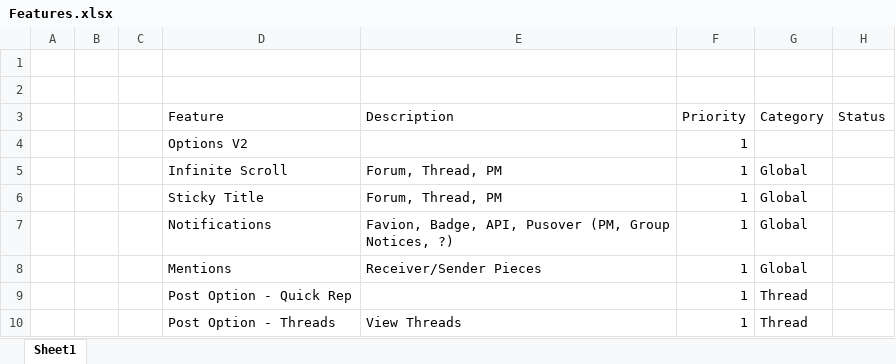
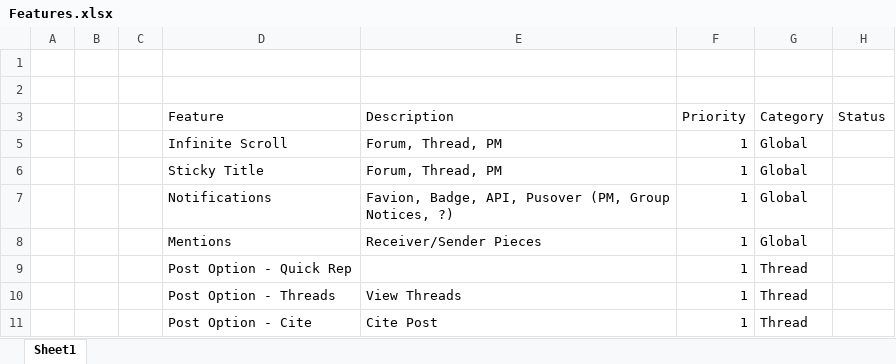
Before and after one commit to xadamxk/HFX, an Excel workbook: Features.xlsx, sheet Sheet1, drawn as a sheet; only a part is shown; the shorter side is filled out with more unchanged rows; values as stored, in another font and other column widths than the file's, no borders; table styles not drawn; the diff names each change by its address in the sheet, - before the commit and + after, or states it on an @@ line.

```diff
--- a/Features.xlsx (sheet Sheet1)
+++ b/Features.xlsx (sheet Sheet1)
-row 4:  |  |  | Options V2 |  | 1
```
Also changed, not shown: hidden cells, 10 other files.
